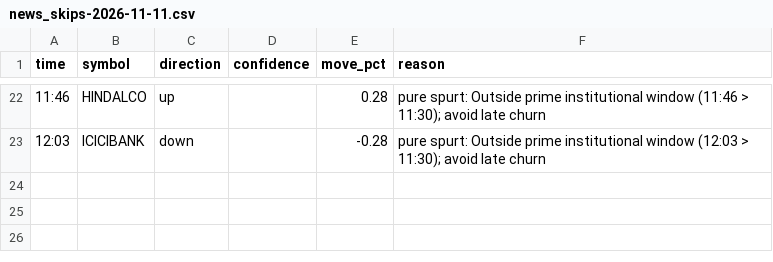
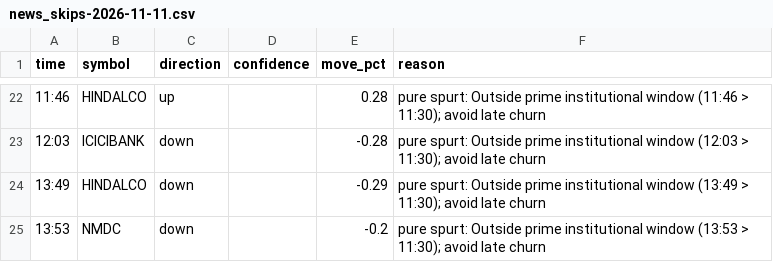
Before and after one commit to vishnupadma007-oss/Stock-market-scanner-of-India, a CSV file: journal/intel/news_skips-2026-11-11.csv, drawn as a sheet; only a part is shown, gaps mark what is left out; the diff names each change by its address in the sheet, - before the commit and + after, or states it on an @@ line.

```diff
--- a/journal/intel/news_skips-2026-11-11.csv
+++ b/journal/intel/news_skips-2026-11-11.csv
+row 24: 13:49 | HINDALCO | down |  | -0.29 | pure spurt: Outside prime institutional window (13:49 > 11:30); avoid late churn
+row 25: 13:53 | NMDC | down |  | -0.2 | pure spurt: Outside prime institutional window (13:53 > 11:30); avoid late churn
```
Also changed, not shown: 3 other files.
